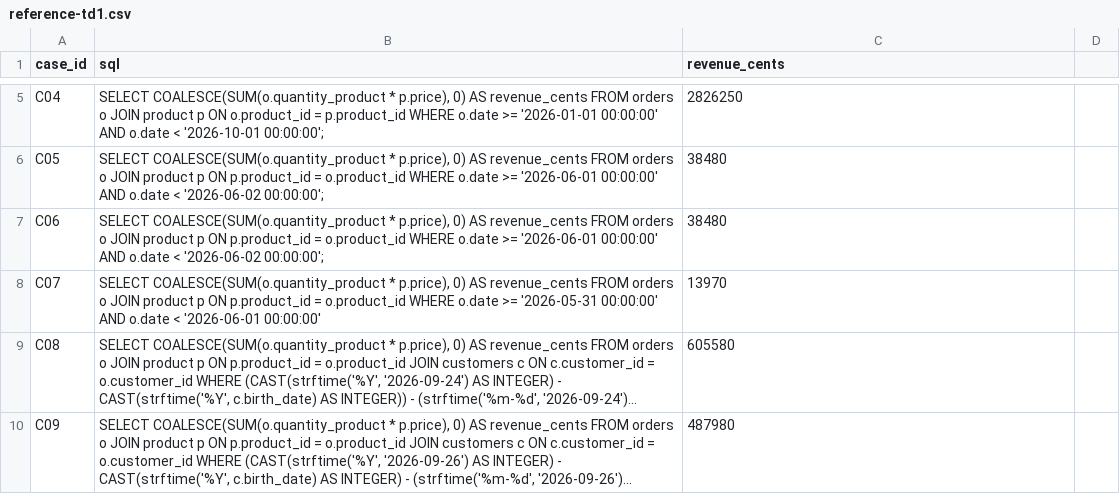
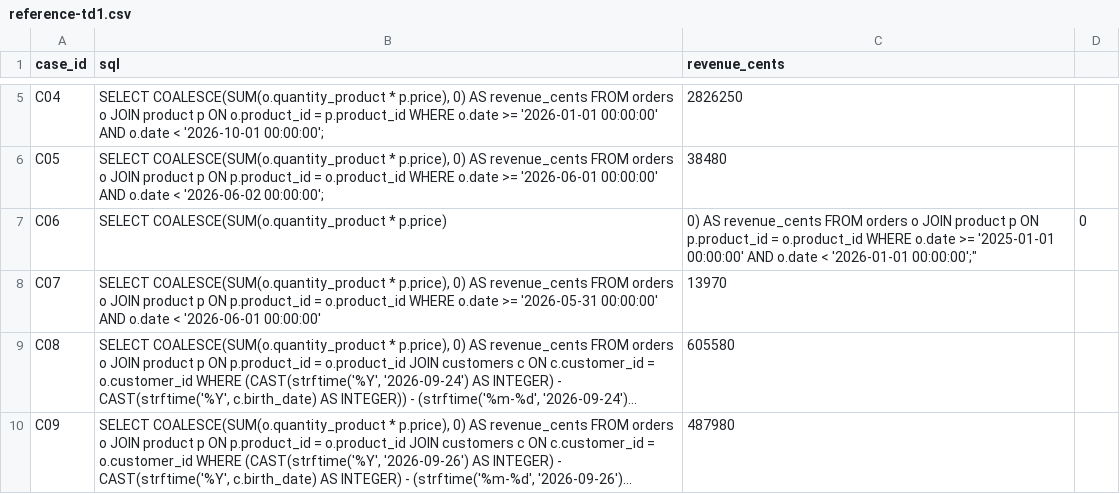
Before and after one commit to Nayl-git/esilv-next-gen-ai-td, a CSV file: reference-td1.csv, drawn as a sheet; only a part is shown, gaps mark what is left out; long unchanged cells end in ….

Commit message:
Update reference-td1.csv

```diff
--- a/reference-td1.csv
+++ b/reference-td1.csv
@@ -6,3 +6,3 @@ C04,"SELECT COALESCE(SUM(o.quantity_product * p.price), 0) AS revenue_cents FROM
 C05,"SELECT COALESCE(SUM(o.quantity_product * p.price), 0) AS revenue_cents FROM orders o JOIN product p ON p.product_id = o.product_id WHERE o.date >= '2026-06-01 00:00:00' AND o.date < '2026-06-02 00:00:00';",38480
-C06,"SELECT COALESCE(SUM(o.quantity_product * p.price), 0) AS revenue_cents FROM orders o JOIN product p ON p.product_id = o.product_id WHERE o.date >= '2026-06-01 00:00:00' AND o.date < '2026-06-02 00:00:00';",38480
+C06,SELECT COALESCE(SUM(o.quantity_product * p.price), 0) AS revenue_cents FROM orders o JOIN product p ON p.product_id = o.product_id WHERE o.date >= '2025-01-01 00:00:00' AND o.date < '2026-01-01 00:00:00';",0
 C07,"SELECT COALESCE(SUM(o.quantity_product * p.price), 0) AS revenue_cents FROM orders o JOIN product p ON p.product_id = o.product_id WHERE o.date >= '2026-05-31 00:00:00' AND o.date < '2026-06-01 00:00:00'",13970
```
